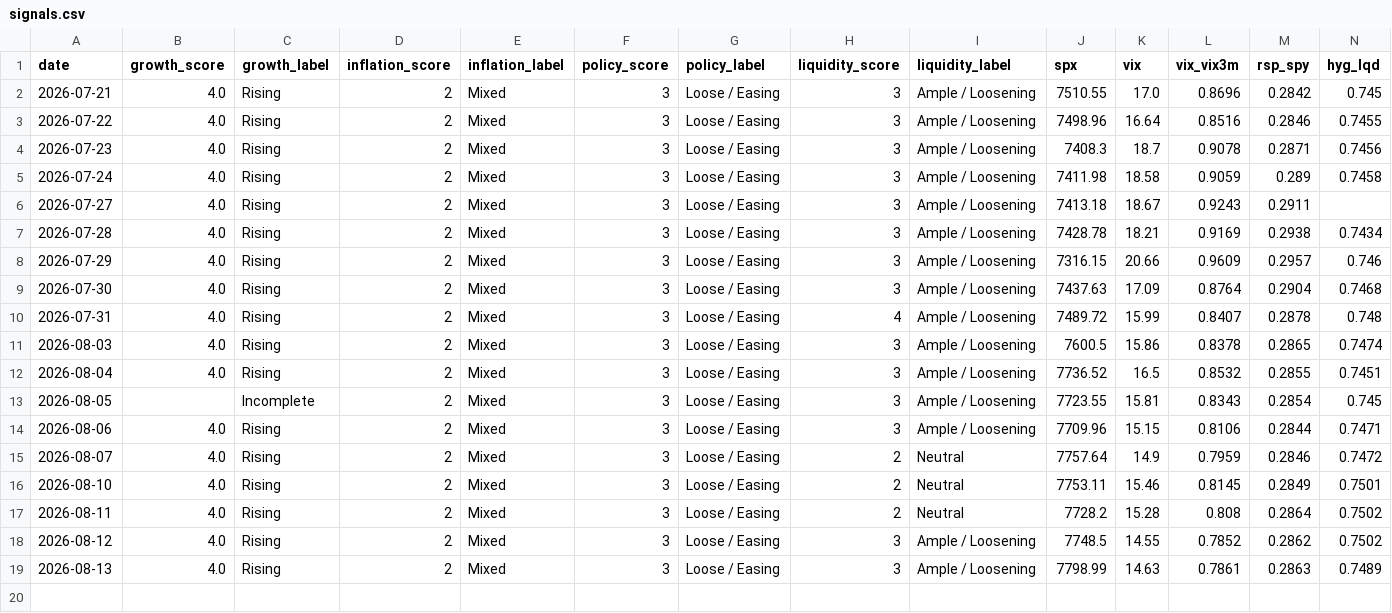
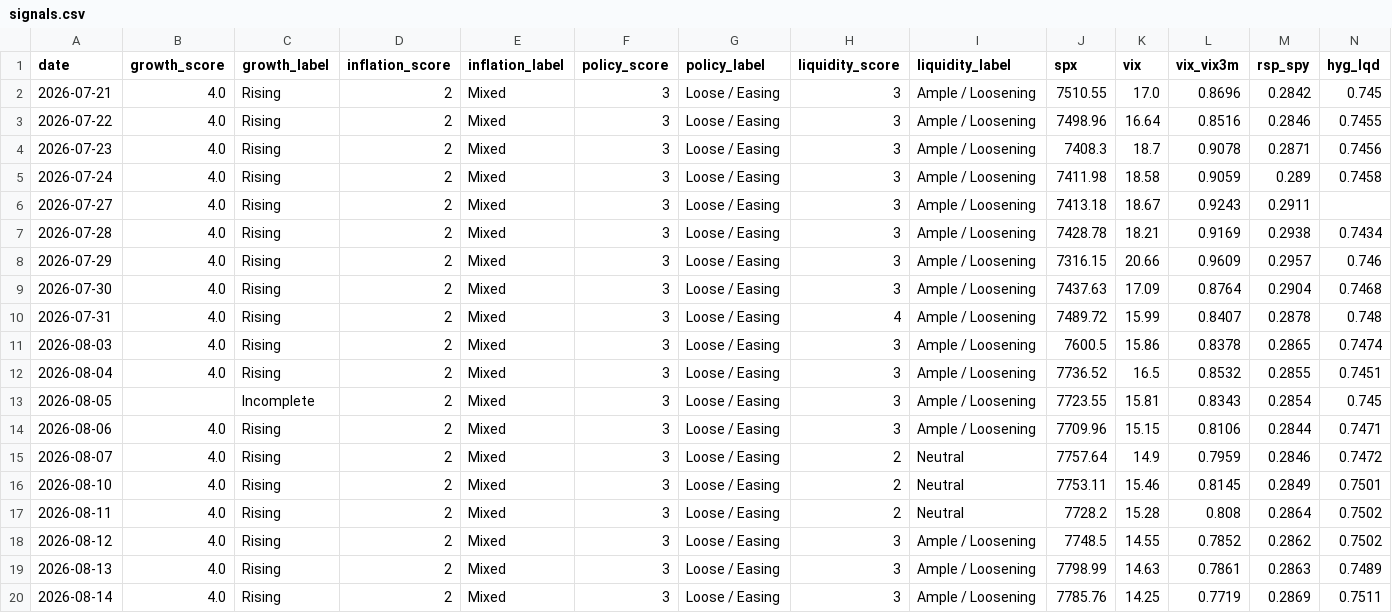
Before and after one commit to Krysson/CapitalMarketsMacro, a CSV file: history/signals.csv, drawn as a sheet; only a part is shown; rows hold the shown columns only; the diff names each change by its address in the sheet, - before the commit and + after, or states it on an @@ line.

```diff
--- a/history/signals.csv
+++ b/history/signals.csv
+row 20: 2026-08-14 | 4.0 | Rising | 2 | Mixed | 3 | Loose / Easing | 3 | Ample / Loosening | 7785.76 | 14.25 | 0.7719 | 0.2869 | 0.7511
```
Also changed, not shown: history/breadth.csv, history/flows.csv.
